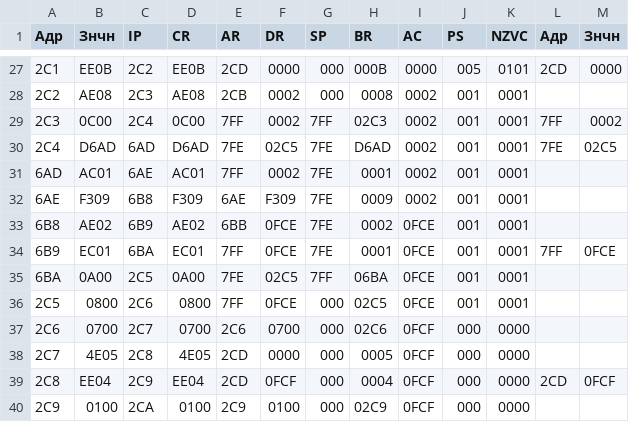
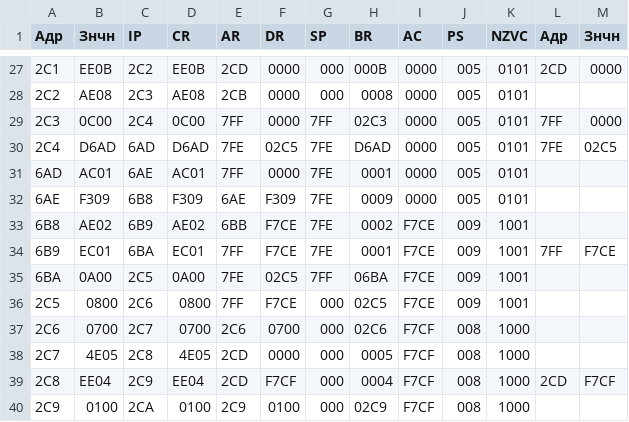
Before and after one commit to anvrich/ITMOLabs, a CSV file: OPD/SEM2/labs/lab4/trac.csv, drawn as a sheet; only a part is shown, gaps mark what is left out; the diff covers the shown part only.

```diff
--- a/OPD/SEM2/labs/lab4/trac.csv
+++ b/OPD/SEM2/labs/lab4/trac.csv
@@ -27,14 +27,14 @@
 2C1,EE0B,2C2,EE0B,2CD,0000,000,000B,0000,005,0101,2CD,0000
-2C2,AE08,2C3,AE08,2CB,0002,000,0008,0002,001,0001
-2C3,0C00,2C4,0C00,7FF,0002,7FF,02C3,0002,001,0001,7FF,0002
-2C4,D6AD,6AD,D6AD,7FE,02C5,7FE,D6AD,0002,001,0001,7FE,02C5
-6AD,AC01,6AE,AC01,7FF,0002,7FE,0001,0002,001,0001
-6AE,F309,6B8,F309,6AE,F309,7FE,0009,0002,001,0001
-6B8,AE02,6B9,AE02,6BB,0FCE,7FE,0002,0FCE,001,0001
-6B9,EC01,6BA,EC01,7FF,0FCE,7FE,0001,0FCE,001,0001,7FF,0FCE
-6BA,0A00,2C5,0A00,7FE,02C5,7FF,06BA,0FCE,001,0001
-2C5,0800,2C6,0800,7FF,0FCE,000,02C5,0FCE,001,0001
-2C6,0700,2C7,0700,2C6,0700,000,02C6,0FCF,000,0000
-2C7,4E05,2C8,4E05,2CD,0000,000,0005,0FCF,000,0000
-2C8,EE04,2C9,EE04,2CD,0FCF,000,0004,0FCF,000,0000,2CD,0FCF
-2C9,0100,2CA,0100,2C9,0100,000,02C9,0FCF,000,0000
+2C2,AE08,2C3,AE08,2CB,0000,000,0008,0000,005,0101
+2C3,0C00,2C4,0C00,7FF,0000,7FF,02C3,0000,005,0101,7FF,0000
+2C4,D6AD,6AD,D6AD,7FE,02C5,7FE,D6AD,0000,005,0101,7FE,02C5
+6AD,AC01,6AE,AC01,7FF,0000,7FE,0001,0000,005,0101
+6AE,F309,6B8,F309,6AE,F309,7FE,0009,0000,005,0101
+6B8,AE02,6B9,AE02,6BB,F7CE,7FE,0002,F7CE,009,1001
+6B9,EC01,6BA,EC01,7FF,F7CE,7FE,0001,F7CE,009,1001,7FF,F7CE
+6BA,0A00,2C5,0A00,7FE,02C5,7FF,06BA,F7CE,009,1001
+2C5,0800,2C6,0800,7FF,F7CE,000,02C5,F7CE,009,1001
+2C6,0700,2C7,0700,2C6,0700,000,02C6,F7CF,008,1000
+2C7,4E05,2C8,4E05,2CD,0000,000,0005,F7CF,008,1000
+2C8,EE04,2C9,EE04,2CD,F7CF,000,0004,F7CF,008,1000,2CD,F7CF
+2C9,0100,2CA,0100,2C9,0100,000,02C9,F7CF,008,1000
```
Also changed, not shown: 72 edited cells elsewhere in this file, 2 other files.
